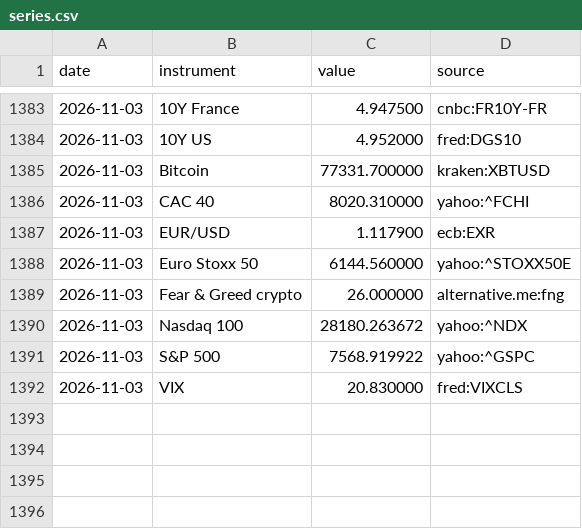
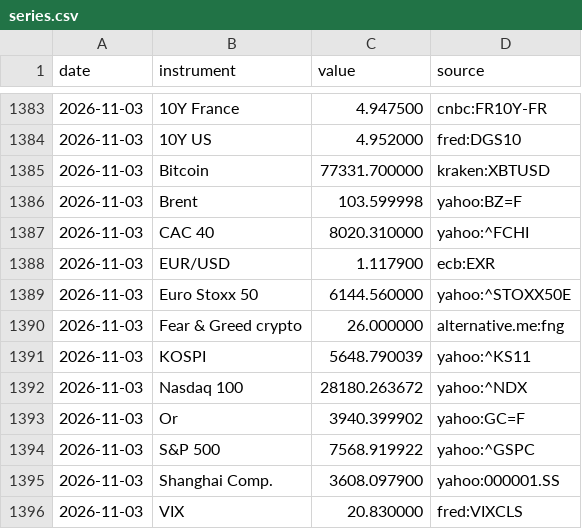
Before and after one commit to Daddeasy/veille-marches, a CSV file: series.csv, drawn as a sheet; only a part is shown, gaps mark what is left out.

```diff
--- a/series.csv
+++ b/series.csv
@@ -1385,2 +1385,3 @@ date,instrument,value,source
 2026-11-03,Bitcoin,77331.700000,kraken:XBTUSD
+2026-11-03,Brent,103.599998,yahoo:BZ=F
 2026-11-03,CAC 40,8020.310000,yahoo:^FCHI
@@ -1389,4 +1390,7 @@ date,instrument,value,source
 2026-11-03,Fear & Greed crypto,26.000000,alternative.me:fng
+2026-11-03,KOSPI,5648.790039,yahoo:^KS11
 2026-11-03,Nasdaq 100,28180.263672,yahoo:^NDX
+2026-11-03,Or,3940.399902,yahoo:GC=F
 2026-11-03,S&P 500,7568.919922,yahoo:^GSPC
+2026-11-03,Shanghai Comp.,3608.097900,yahoo:000001.SS
 2026-11-03,VIX,20.830000,fred:VIXCLS
```
Also changed, not shown: 2 other files.
